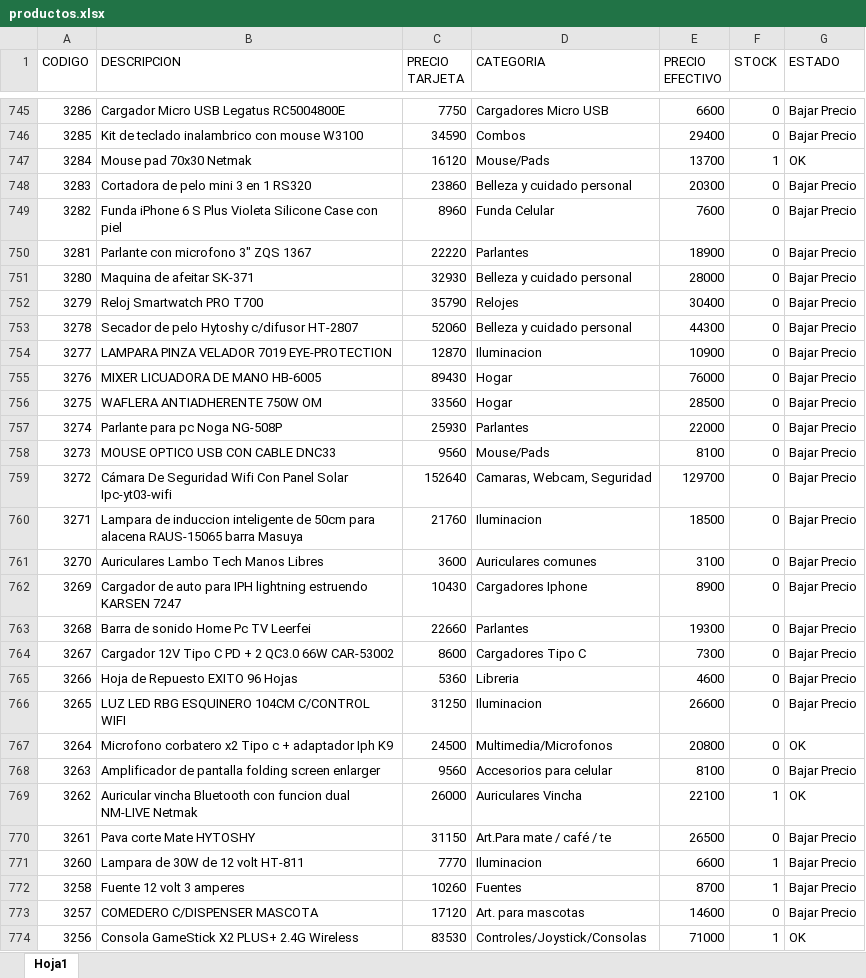
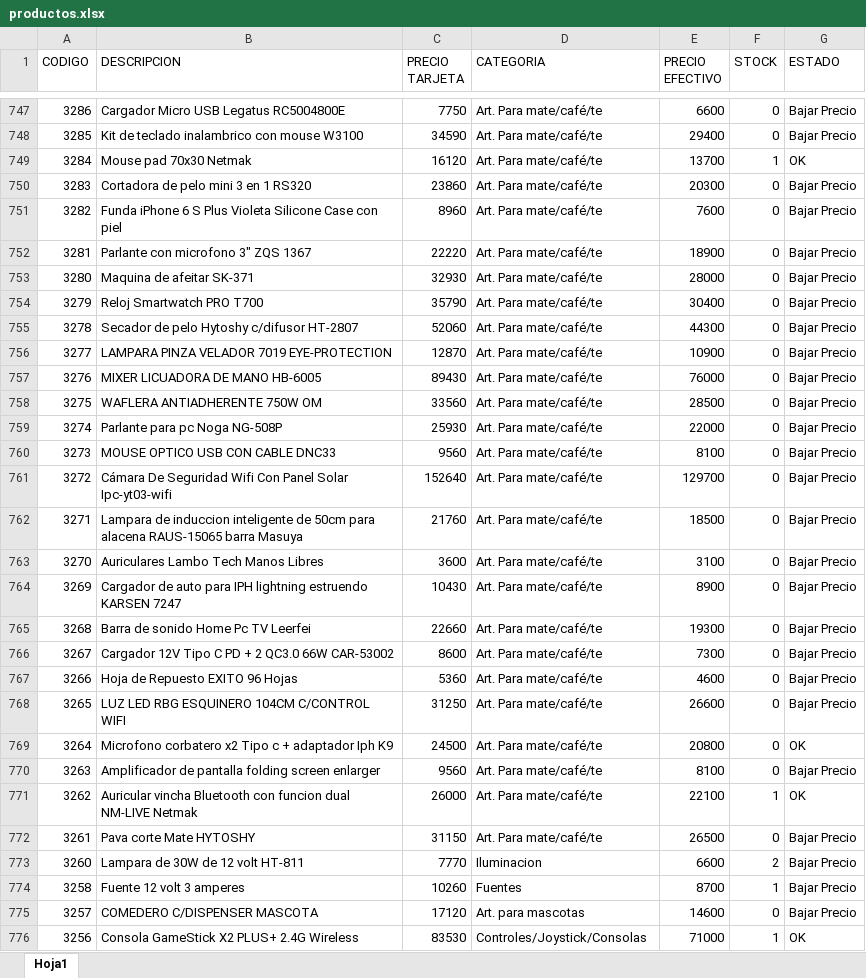
Before and after one commit to Nickbaster/tecnocodys, an Excel workbook: productos.xlsx, sheet Hoja1, drawn as a sheet; only a part is shown, gaps mark what is left out; values as stored, in another font and other column widths than the file's, no borders; addresses are those after the commit; the diff covers the shown part only; the diff names each change by its address in the sheet, - before the commit and + after, or states it on an @@ line.

```diff
--- a/productos.xlsx (sheet Hoja1)
+++ b/productos.xlsx (sheet Hoja1)
-D747 (CATEGORIA): Cargadores Micro USB
+D747 (CATEGORIA): Art. Para mate/café/te
-D748 (CATEGORIA): Combos
+D748 (CATEGORIA): Art. Para mate/café/te
-D749 (CATEGORIA): Mouse/Pads
+D749 (CATEGORIA): Art. Para mate/café/te
-D750 (CATEGORIA): Belleza y cuidado personal
+D750 (CATEGORIA): Art. Para mate/café/te
-D751 (CATEGORIA): Funda Celular
+D751 (CATEGORIA): Art. Para mate/café/te
-D752 (CATEGORIA): Parlantes
+D752 (CATEGORIA): Art. Para mate/café/te
-D753 (CATEGORIA): Belleza y cuidado personal
+D753 (CATEGORIA): Art. Para mate/café/te
-D754 (CATEGORIA): Relojes
+D754 (CATEGORIA): Art. Para mate/café/te
-D755 (CATEGORIA): Belleza y cuidado personal
+D755 (CATEGORIA): Art. Para mate/café/te
-D756 (CATEGORIA): Iluminacion
+D756 (CATEGORIA): Art. Para mate/café/te
-D757:D758 (CATEGORIA): Hogar
+D757:D758 (CATEGORIA): Art. Para mate/café/te
-D759 (CATEGORIA): Parlantes
+D759 (CATEGORIA): Art. Para mate/café/te
-D760 (CATEGORIA): Mouse/Pads
+D760 (CATEGORIA): Art. Para mate/café/te
-D761 (CATEGORIA): Camaras, Webcam, Seguridad
+D761 (CATEGORIA): Art. Para mate/café/te
-D762 (CATEGORIA): Iluminacion
+D762 (CATEGORIA): Art. Para mate/café/te
-D763 (CATEGORIA): Auriculares comunes
+D763 (CATEGORIA): Art. Para mate/café/te
-D764 (CATEGORIA): Cargadores Iphone
+D764 (CATEGORIA): Art. Para mate/café/te
-D765 (CATEGORIA): Parlantes
+D765 (CATEGORIA): Art. Para mate/café/te
-D766 (CATEGORIA): Cargadores Tipo C
+D766 (CATEGORIA): Art. Para mate/café/te
-D767 (CATEGORIA): Libreria
+D767 (CATEGORIA): Art. Para mate/café/te
-D768 (CATEGORIA): Iluminacion
+D768 (CATEGORIA): Art. Para mate/café/te
-D769 (CATEGORIA): Multimedia/Microfonos
+D769 (CATEGORIA): Art. Para mate/café/te
-D770 (CATEGORIA): Accesorios para celular
+D770 (CATEGORIA): Art. Para mate/café/te
-D771 (CATEGORIA): Auriculares Vincha
+D771 (CATEGORIA): Art. Para mate/café/te
-D772 (CATEGORIA): Art.Para mate / café / te
+D772 (CATEGORIA): Art. Para mate/café/te
-F773 (STOCK): 1
+F773 (STOCK): 2
```
Also changed, not shown: 3 added rows and 1666 edited cells elsewhere in this sheet, 4 other files.
